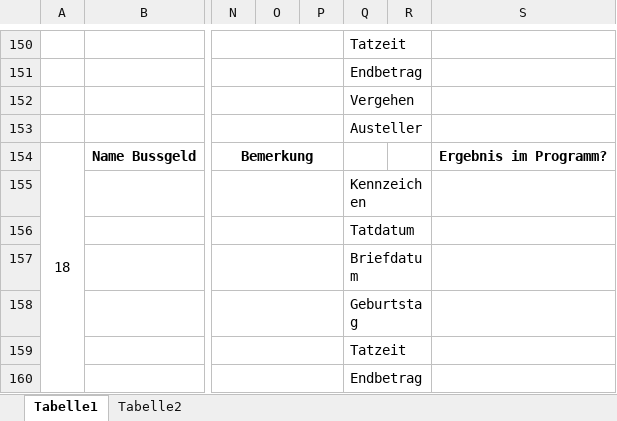
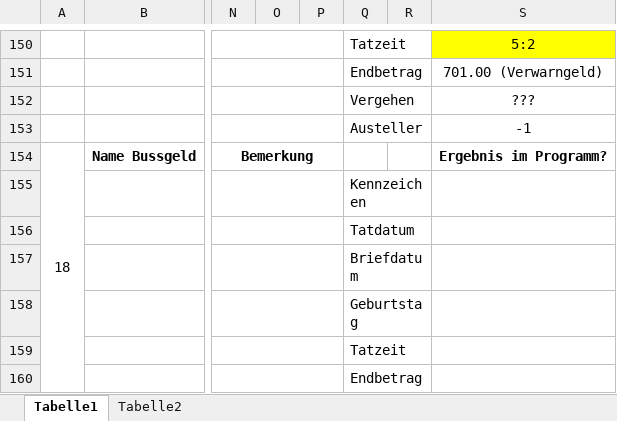
Before and after one commit to ErikMerko/OCR-Bussgeld, an Excel workbook: resources/ideal-images/Testfälle/falsche Testfälle/Falsche Daten.xlsx, sheet Tabelle1, drawn as a sheet; only a part is shown, gaps mark what is left out; values as stored, in another font and other column widths than the file's, no borders; the diff covers the shown part only; the diff names each change by its address in the sheet, - before the commit and + after, or states it on an @@ line.

```diff
--- a/resources/ideal-images/Testfälle/falsche Testfälle/Falsche Daten.xlsx (sheet Tabelle1)
+++ b/resources/ideal-images/Testfälle/falsche Testfälle/Falsche Daten.xlsx (sheet Tabelle1)
-S150: (empty)
+S150: 5:2
-S150 fill: none
+S150 fill: #FFFF00
-S151: (empty)
+S151: 701.00 (Verwarngeld)
-S152: (empty)
+S152: ???
-S153: (empty)
+S153: -1
```
Also changed, not shown: 31 added rows, 31 removed rows, 7 moved rows, 31 edited cells, cell formats and merged cells elsewhere in this sheet, 4 other files.
